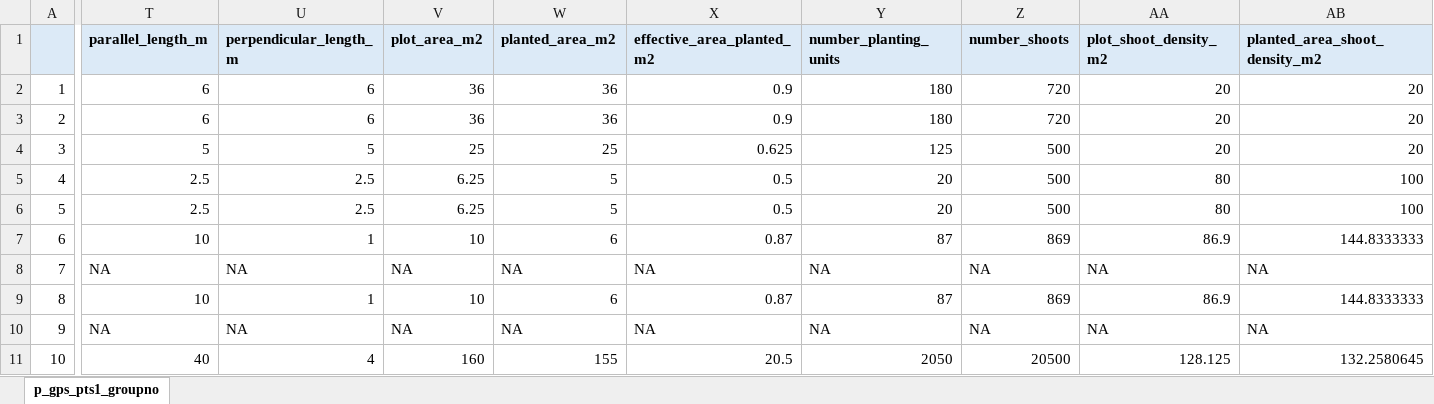
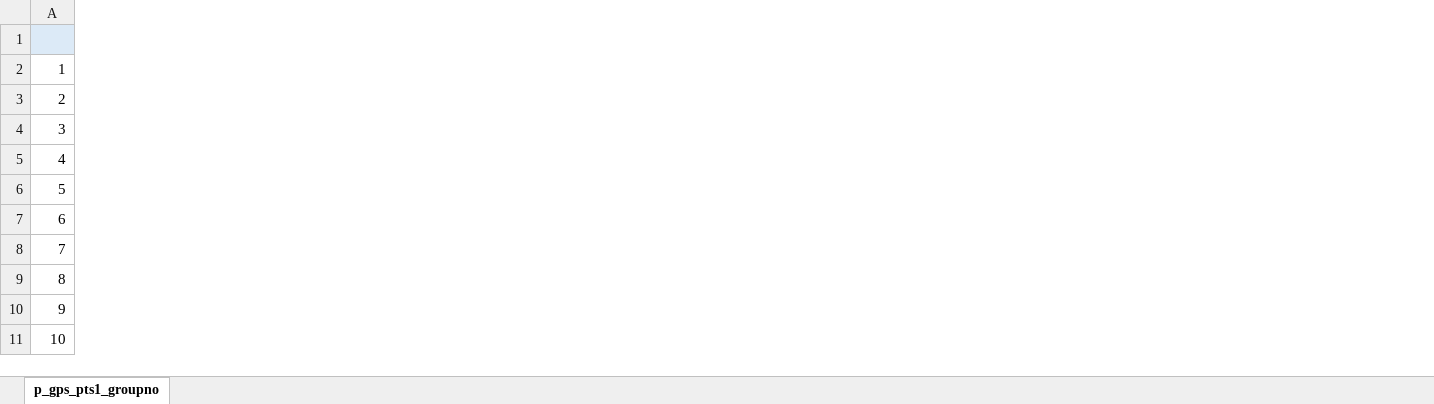
Before and after one commit to WA-Nearshore/seagrass-restoration-processing, an Excel workbook: p_gps_pts1_groupno.xlsx, sheet p_gps_pts1_groupno, drawn as a sheet; only a part is shown, gaps mark what is left out; values as stored, in another font and other column widths than the file's, no borders; removed rows and columns are numbered as before the commit, all else as after; the diff covers the shown part only; the diff names each change by its address in the sheet, - before the commit and + after, or states it on an @@ line.

Commit message:
Working on gps record grouping.

```diff
--- a/p_gps_pts1_groupno.xlsx (sheet p_gps_pts1_groupno)
+++ b/p_gps_pts1_groupno.xlsx (sheet p_gps_pts1_groupno)
@@ column T (parallel_length_m) hidden, rows 2-11: 6 | 6 | 5 | 2.5 | 2.5 | 10 | NA | 10 | NA | 40 @@
@@ column U (perpendicular_length_m) hidden, rows 2-11: 6 | 6 | 5 | 2.5 | 2.5 | 1 | NA | 1 | NA | 4 @@
@@ column V (plot_area_m2) hidden, rows 2-11: 36 | 36 | 25 | 6.25 | 6.25 | 10 | NA | 10 | NA | 160 @@
@@ column W (planted_area_m2) hidden, rows 2-11: 36 | 36 | 25 | 5 | 5 | 6 | NA | 6 | NA | 155 @@
@@ column X (effective_area_planted_m2) hidden, rows 2-11: 0.9 | 0.9 | 0.625 | 0.5 | 0.5 | 0.87 | NA | 0.87 | NA | 20.5 @@
@@ column Y (number_planting_units) hidden, rows 2-11: 180 | 180 | 125 | 20 | 20 | 87 | NA | 87 | NA | 2050 @@
@@ column Z (number_shoots) hidden, rows 2-11: 720 | 720 | 500 | 500 | 500 | 869 | NA | 869 | NA | 20500 @@
@@ column AA (plot_shoot_density_m2) hidden, rows 2-11: 20 | 20 | 20 | 80 | 80 | 86.9 | NA | 86.9 | NA | 128.125 @@
@@ column AB (planted_area_shoot_density_m2) hidden, rows 2-11: 20 | 20 | 20 | 100 | 100 | 144.8333333 | NA | 144.8333333 | NA | 132.2580645 @@
```
Also changed, not shown: 3 added columns and 1 removed column elsewhere in this sheet.
